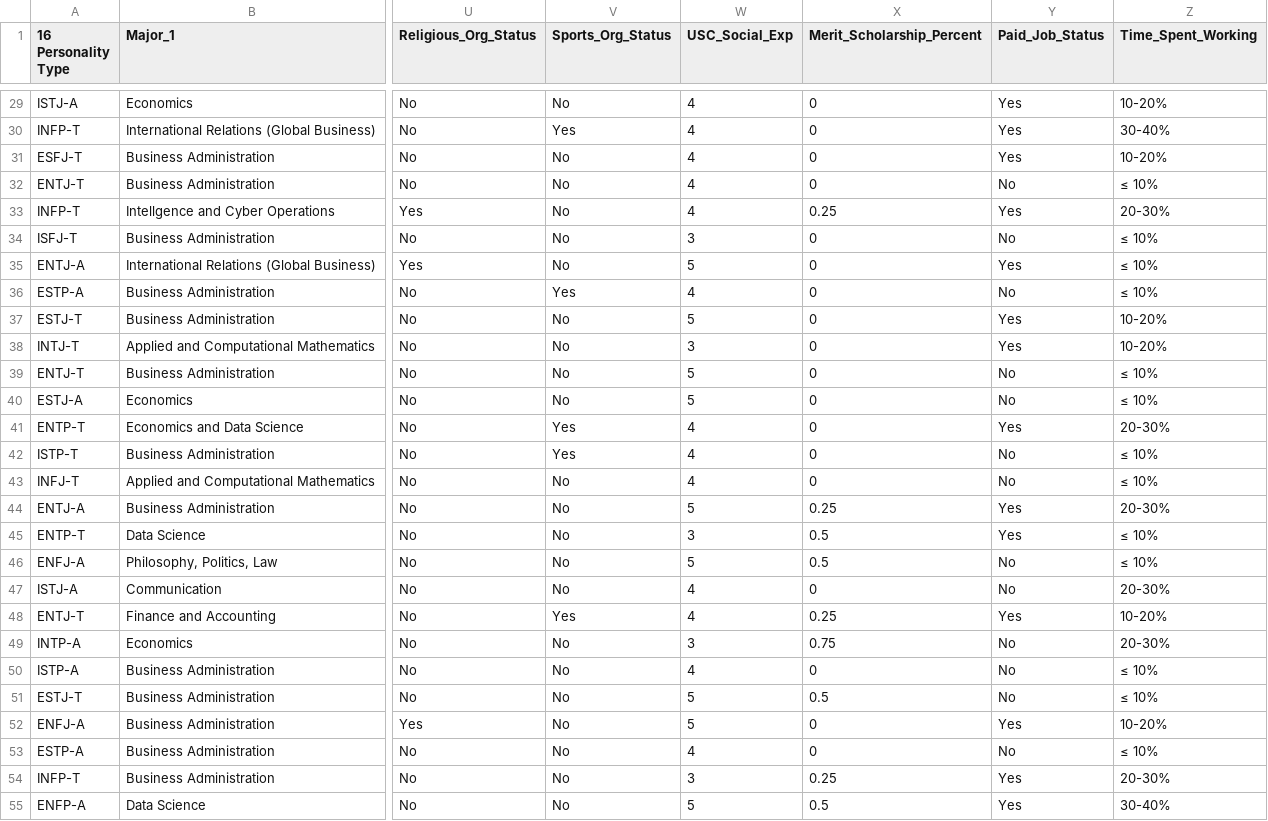
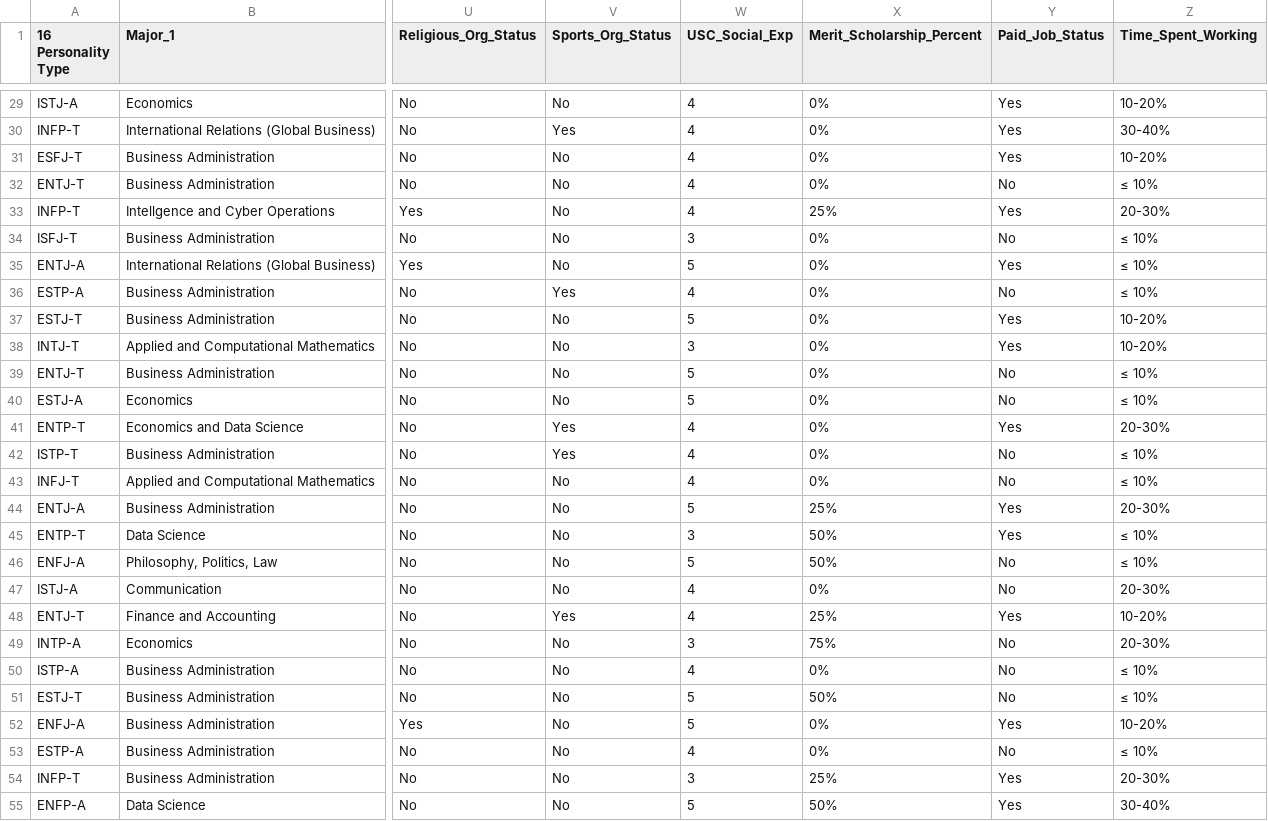
Before and after one commit to zhanshusc/ITP_349_Spring25_Data, a CSV file: spring25_survey_cleaned.csv, drawn as a sheet; only a part is shown, gaps mark what is left out; the diff covers the shown part only; the diff names each change by its address in the sheet, - before the commit and + after, or states it on an @@ line.

```diff
--- a/spring25_survey_cleaned.csv
+++ b/spring25_survey_cleaned.csv
-X29:X32 (Merit_Scholarship_Percent): 0
+X29:X32 (Merit_Scholarship_Percent): 0%
-X33 (Merit_Scholarship_Percent): 0.25
+X33 (Merit_Scholarship_Percent): 25%
-X34:X43 (Merit_Scholarship_Percent): 0
+X34:X43 (Merit_Scholarship_Percent): 0%
-X44 (Merit_Scholarship_Percent): 0.25
+X44 (Merit_Scholarship_Percent): 25%
-X45:X46 (Merit_Scholarship_Percent): 0.5
+X45:X46 (Merit_Scholarship_Percent): 50%
-X47 (Merit_Scholarship_Percent): 0
+X47 (Merit_Scholarship_Percent): 0%
-X48 (Merit_Scholarship_Percent): 0.25
+X48 (Merit_Scholarship_Percent): 25%
-X49 (Merit_Scholarship_Percent): 0.75
+X49 (Merit_Scholarship_Percent): 75%
-X50 (Merit_Scholarship_Percent): 0
+X50 (Merit_Scholarship_Percent): 0%
-X51 (Merit_Scholarship_Percent): 0.5
+X51 (Merit_Scholarship_Percent): 50%
-X52:X53 (Merit_Scholarship_Percent): 0
+X52:X53 (Merit_Scholarship_Percent): 0%
-X54 (Merit_Scholarship_Percent): 0.25
+X54 (Merit_Scholarship_Percent): 25%
-X55 (Merit_Scholarship_Percent): 0.5
+X55 (Merit_Scholarship_Percent): 50%
```
Also changed, not shown: 44 edited cells elsewhere in this file.
